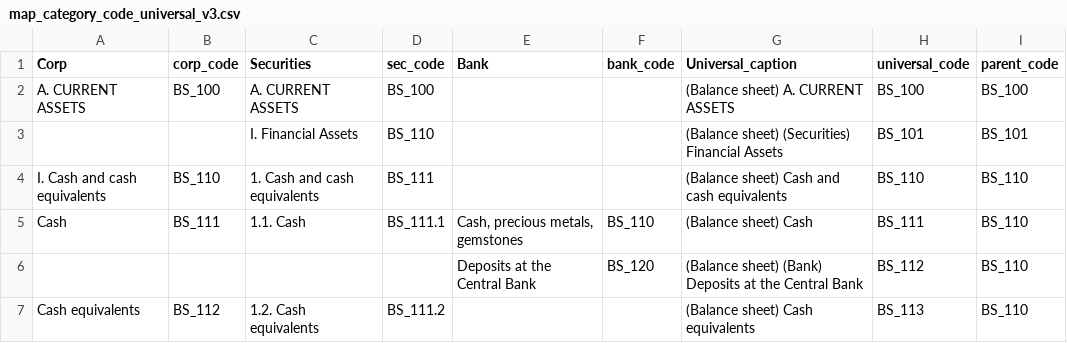
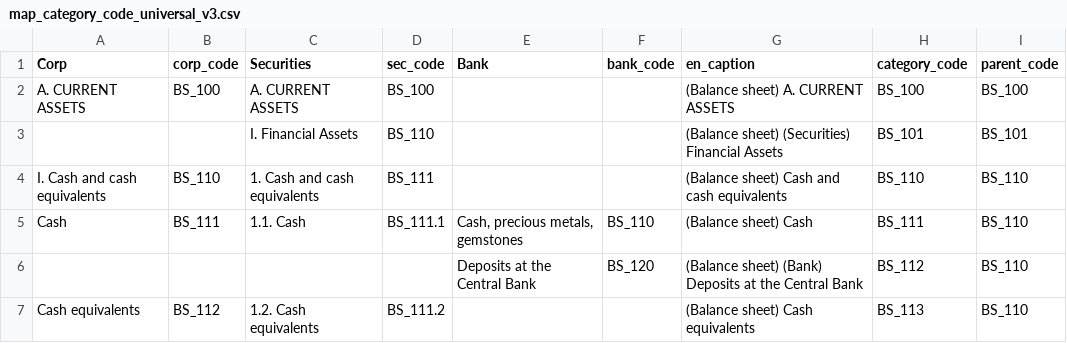
Before and after one commit to hung20gg/chatbot_financial_statement, a CSV file: csv/map_category_code_universal_v3.csv, drawn as a sheet; only a part is shown.

```diff
--- a/csv/map_category_code_universal_v3.csv
+++ b/csv/map_category_code_universal_v3.csv
@@ -1,2 +1,2 @@
-Corp,corp_code,Securities,sec_code,Bank,bank_code,Universal_caption,universal_code,parent_code
+Corp,corp_code,Securities,sec_code,Bank,bank_code,en_caption,category_code,parent_code
 A. CURRENT ASSETS,BS_100,A. CURRENT ASSETS,BS_100,,,(Balance sheet) A. CURRENT ASSETS,BS_100,BS_100
```
Also changed, not shown: csv/map_category_bank_v3.csv, csv/map_ratio_code.csv, 9 other files.
